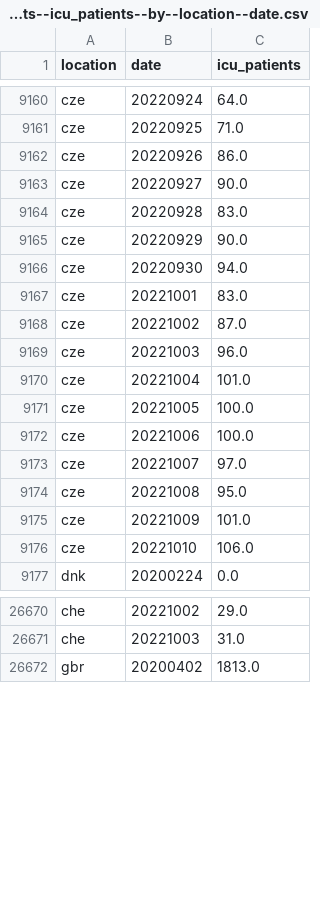
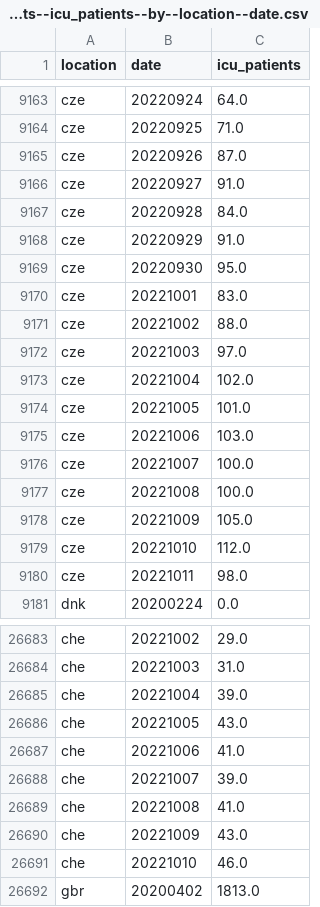
Before and after one commit to open-numbers/ddf--owid--covid_19, a CSV file: ddf--datapoints--icu_patients--by--location--date.csv, drawn as a sheet; only a part is shown, gaps mark what is left out; the diff covers the shown part only.

```diff
--- a/ddf--datapoints--icu_patients--by--location--date.csv
+++ b/ddf--datapoints--icu_patients--by--location--date.csv
@@ -9161,17 +9164,18 @@ cze,20220924,64.0
 cze,20220925,71.0
-cze,20220926,86.0
-cze,20220927,90.0
-cze,20220928,83.0
-cze,20220929,90.0
-cze,20220930,94.0
+cze,20220926,87.0
+cze,20220927,91.0
+cze,20220928,84.0
+cze,20220929,91.0
+cze,20220930,95.0
 cze,20221001,83.0
-cze,20221002,87.0
-cze,20221003,96.0
-cze,20221004,101.0
-cze,20221005,100.0
-cze,20221006,100.0
-cze,20221007,97.0
-cze,20221008,95.0
-cze,20221009,101.0
-cze,20221010,106.0
+cze,20221002,88.0
+cze,20221003,97.0
+cze,20221004,102.0
+cze,20221005,101.0
+cze,20221006,103.0
+cze,20221007,100.0
+cze,20221008,100.0
+cze,20221009,105.0
+cze,20221010,112.0
+cze,20221011,98.0
 dnk,20200224,0.0
@@ -26671,2 +26684,9 @@ che,20221002,29.0
 che,20221003,31.0
+che,20221004,39.0
+che,20221005,43.0
+che,20221006,41.0
+che,20221007,39.0
+che,20221008,41.0
+che,20221009,43.0
+che,20221010,46.0
 gbr,20200402,1813.0
```
Also changed, not shown: 13 added rows and 38 edited cells elsewhere in this file, ddf--datapoints--hosp_patients--by--location--date.csv, ddf--datapoints--hosp_patients_per_million--by--location--date.csv, 42 other files.
